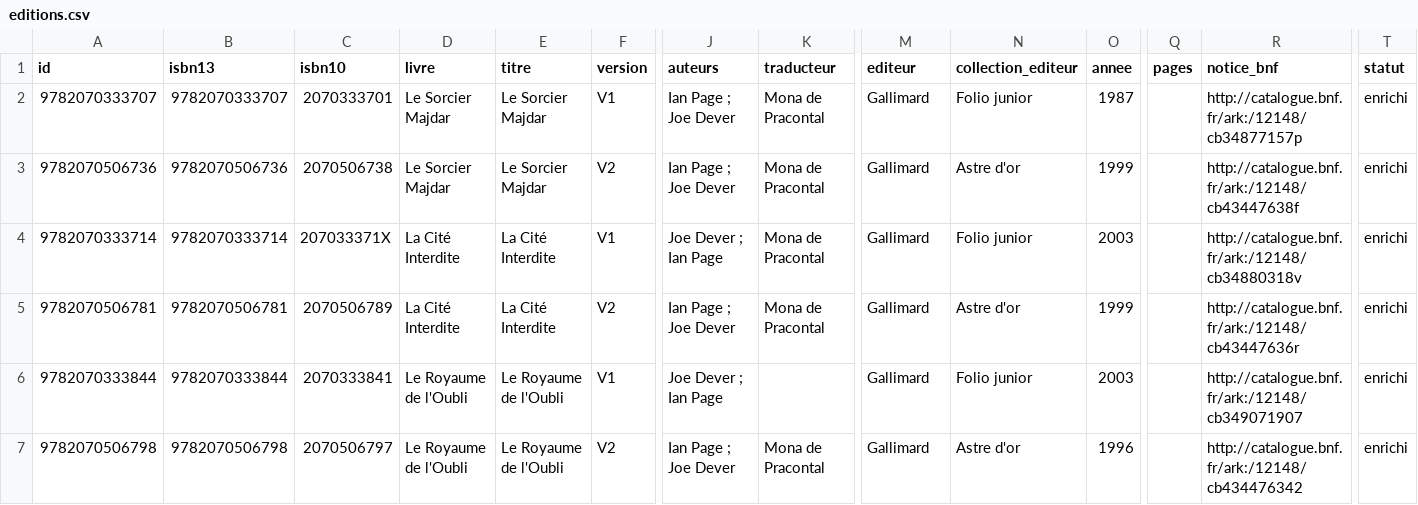
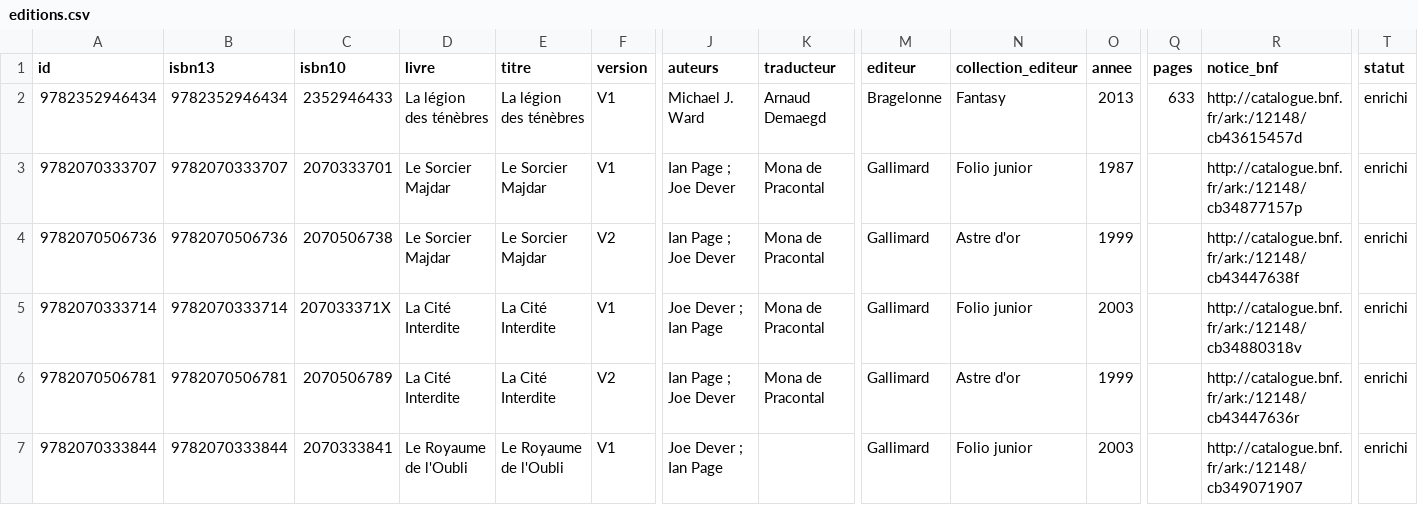
Before and after one commit to loliba92/LDVELH, a CSV file: data/processed/editions.csv, drawn as a sheet; only a part is shown, gaps mark what is left out; the shorter side is filled out with more unchanged rows; rows hold the shown columns only; the diff names each change by its address in the sheet, - before the commit and + after, or states it on an @@ line.

Commit message:
Livres ajoutés par liste d'ISBN du 2026-10-22 par loliba (superadmin)

```diff
--- a/data/processed/editions.csv
+++ b/data/processed/editions.csv
+row 2: 9782352946434 | 9782352946434 | 2352946433 | La légion des ténèbres | La légion des ténèbres | V1 | Michael J. Ward | Arnaud Demaegd | Bragelonne | Fantasy | 2013 | 633 | http://catalogue.bnf.fr/ark:/12148/cb43615457d | enrichi
```
Also changed, not shown: 4 other files.
